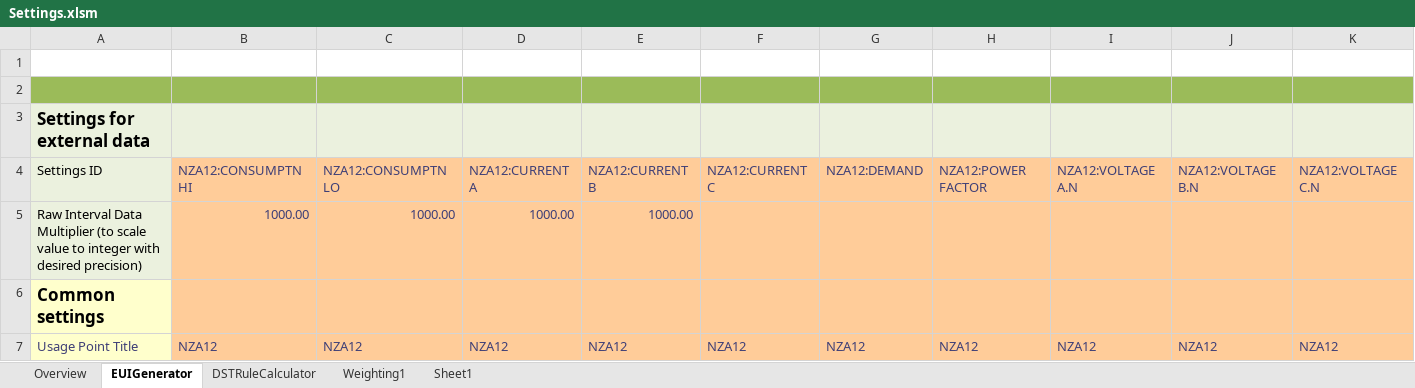
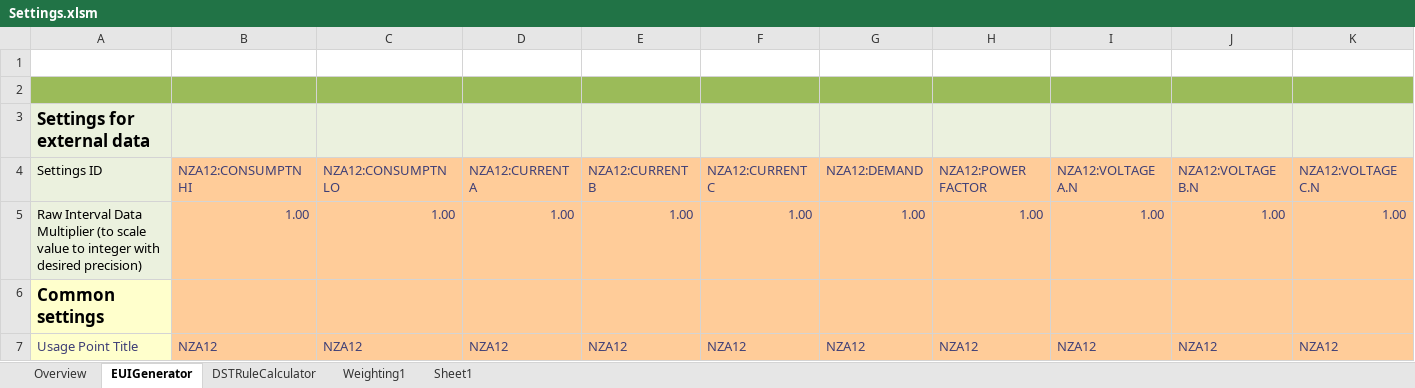
Before and after one commit to usnistgov/ForrestalBuildingSubmetering, an Excel workbook: Settings.xlsm, sheet EUIGenerator, drawn as a sheet; only a part is shown; values as stored, in another font and other column widths than the file's, no borders; removed rows and columns are numbered as before the commit, all else as after; rows hold the shown columns only; the diff names each change by its address in the sheet, - before the commit and + after, or states it on an @@ line.

```diff
--- a/Settings.xlsm (sheet EUIGenerator)
+++ b/Settings.xlsm (sheet EUIGenerator)
-row 5: Raw Interval Data Multiplier (to scale value to integer with desired precision) | 1000.00 | 1000.00 | 1000.00 | 1000.00
+row 5: Raw Interval Data Multiplier (to scale value to integer with desired precision) | 1.00 | 1.00 | 1.00 | 1.00 | 1.00 | 1.00 | 1.00 | 1.00 | 1.00 | 1.00
```
Also changed, not shown: ConvertDataFile.xlsm.
